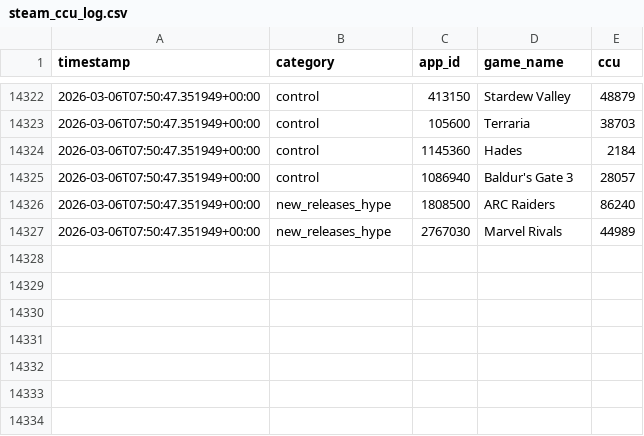
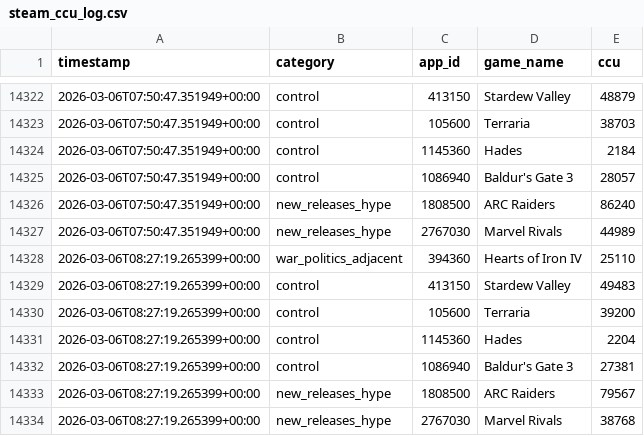
Before and after one commit to PinkyHuddy/steam_project, a CSV file: data/steam_ccu_log.csv, drawn as a sheet; only a part is shown, gaps mark what is left out; the diff names each change by its address in the sheet, - before the commit and + after, or states it on an @@ line.

```diff
--- a/data/steam_ccu_log.csv
+++ b/data/steam_ccu_log.csv
+row 14328: 2026-03-06T08:27:19.265399+00:00 | war_politics_adjacent | 394360 | Hearts of Iron IV | 25110
+row 14329: 2026-03-06T08:27:19.265399+00:00 | control | 413150 | Stardew Valley | 49483
+row 14330: 2026-03-06T08:27:19.265399+00:00 | control | 105600 | Terraria | 39200
+row 14331: 2026-03-06T08:27:19.265399+00:00 | control | 1145360 | Hades | 2204
+row 14332: 2026-03-06T08:27:19.265399+00:00 | control | 1086940 | Baldur's Gate 3 | 27381
+row 14333: 2026-03-06T08:27:19.265399+00:00 | new_releases_hype | 1808500 | ARC Raiders | 79567
+row 14334: 2026-03-06T08:27:19.265399+00:00 | new_releases_hype | 2767030 | Marvel Rivals | 38768
```
